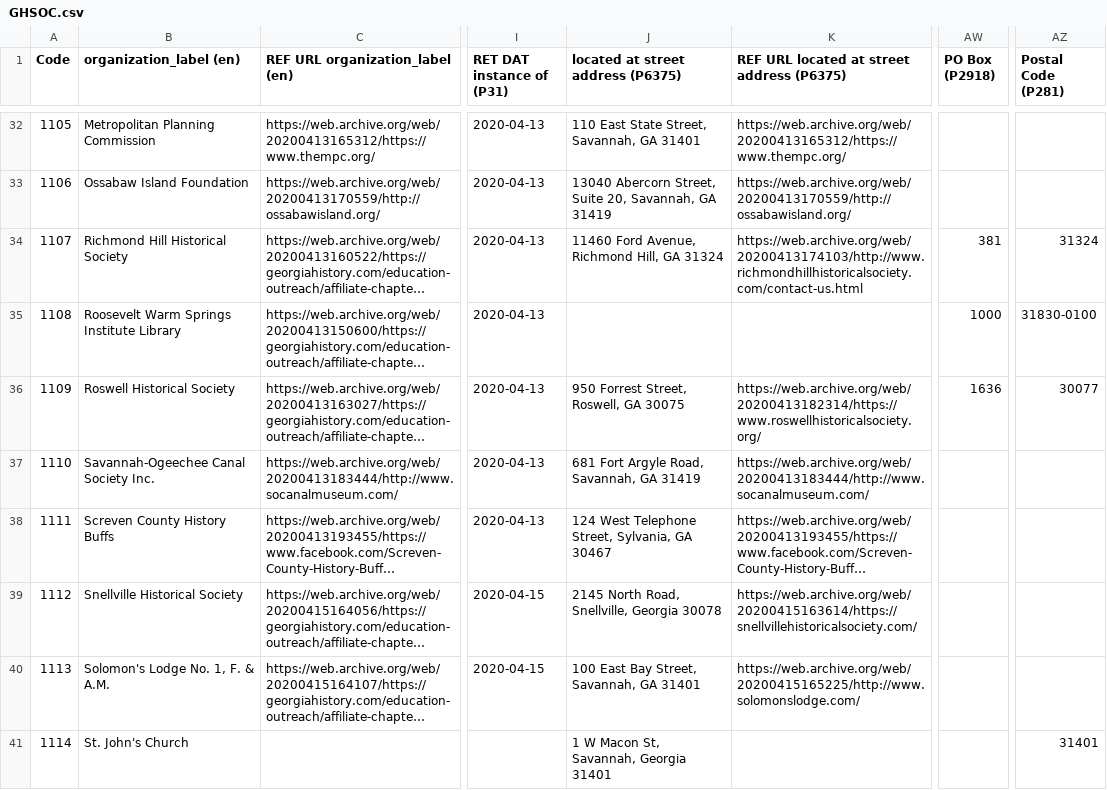
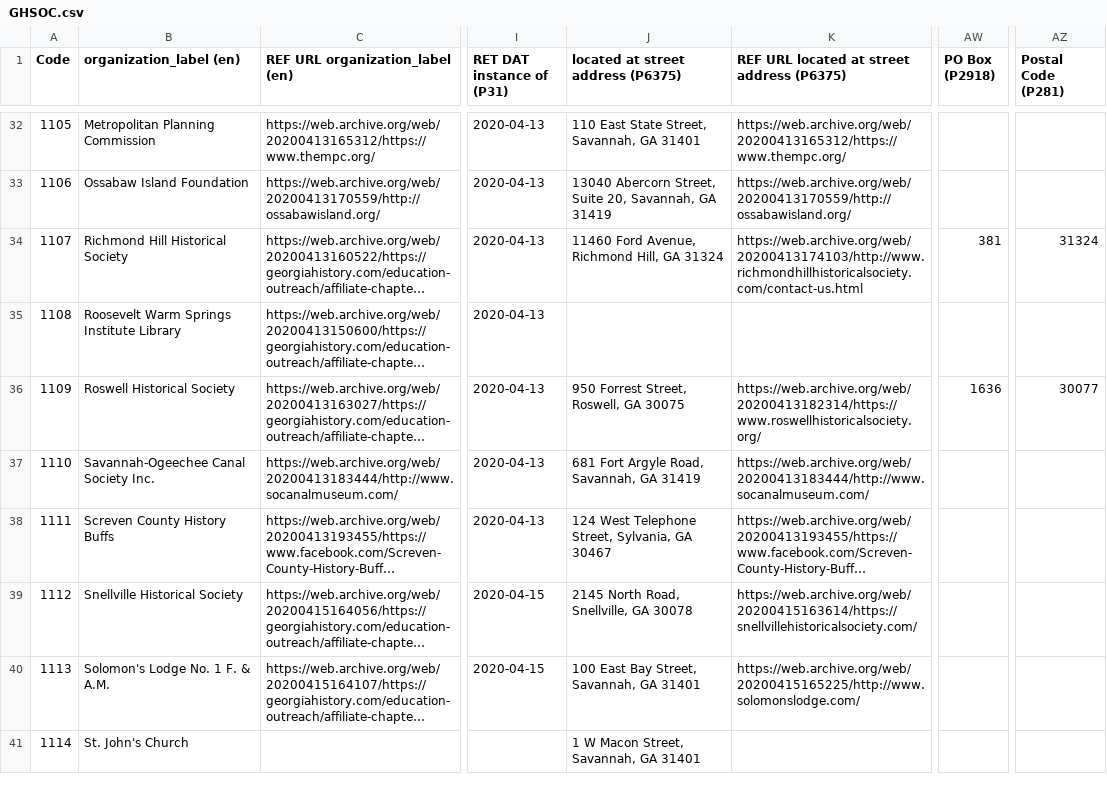
Before and after one commit to AUC-Woodruff-Library/GaNCH-data, a CSV file: data/GHSOC.csv, drawn as a sheet; only a part is shown, gaps mark what is left out; long unchanged cells end in …; the diff covers the shown part only; the diff names each change by its address in the sheet, - before the commit and + after, or states it on an @@ line.

Commit message:
2020-04-17

```diff
--- a/data/GHSOC.csv
+++ b/data/GHSOC.csv
-AW35 (PO Box (P2918)): 1000
+AW35 (PO Box (P2918)): (empty)
-AZ35 (Postal Code (P281)): 31830-0100
+AZ35 (Postal Code (P281)): (empty)
-J39: 2145 North Road, Snellville, Georgia 30078
+J39: 2145 North Road, Snellville, GA 30078
-B40 (organization_label (en)): Solomon's Lodge No. 1, F. & A.M.
+B40 (organization_label (en)): Solomon's Lodge No. 1 F. & A.M.
-J41: 1 W Macon St, Savannah, Georgia 31401
+J41: 1 W Macon Street, Savannah, GA 31401
-AZ41 (Postal Code (P281)): 31401
+AZ41 (Postal Code (P281)): (empty)
```
Also changed, not shown: 21 edited cells elsewhere in this file.
